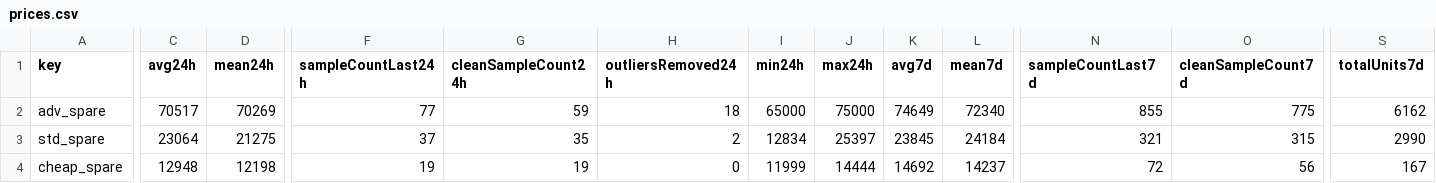
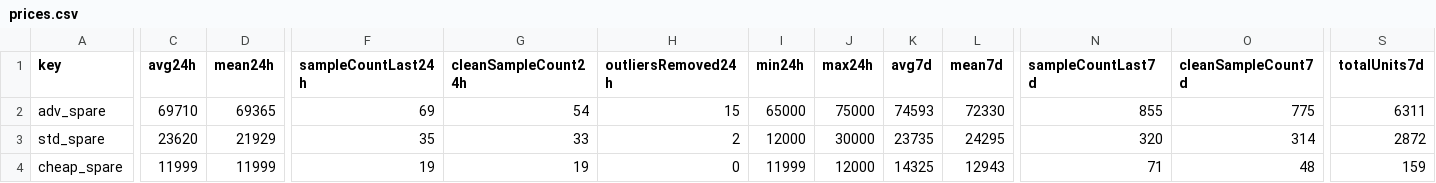
Before and after one commit to 4bidden-knowledge/Stalcrafter-X, a CSV file: prices.csv, drawn as a sheet; only a part is shown, gaps mark what is left out; the diff covers the shown part only; the diff names each change by its address in the sheet, - before the commit and + after, or states it on an @@ line.

Commit message:
Update prices.json (auto)

```diff
--- a/prices.csv
+++ b/prices.csv
-C2 (avg24h): 70517
+C2 (avg24h): 69710
-D2 (mean24h): 70269
+D2 (mean24h): 69365
-F2 (sampleCountLast24h): 77
+F2 (sampleCountLast24h): 69
-G2 (cleanSampleCount24h): 59
+G2 (cleanSampleCount24h): 54
-H2 (outliersRemoved24h): 18
+H2 (outliersRemoved24h): 15
-K2 (avg7d): 74649
+K2 (avg7d): 74593
-L2 (mean7d): 72340
+L2 (mean7d): 72330
-S2 (totalUnits7d): 6162
+S2 (totalUnits7d): 6311
-C3 (avg24h): 23064
+C3 (avg24h): 23620
-D3 (mean24h): 21275
+D3 (mean24h): 21929
-F3 (sampleCountLast24h): 37
+F3 (sampleCountLast24h): 35
-G3 (cleanSampleCount24h): 35
+G3 (cleanSampleCount24h): 33
-I3 (min24h): 12834
+I3 (min24h): 12000
-J3 (max24h): 25397
+J3 (max24h): 30000
-K3 (avg7d): 23845
+K3 (avg7d): 23735
-L3 (mean7d): 24184
+L3 (mean7d): 24295
-N3 (sampleCountLast7d): 321
+N3 (sampleCountLast7d): 320
-O3 (cleanSampleCount7d): 315
+O3 (cleanSampleCount7d): 314
-S3 (totalUnits7d): 2990
+S3 (totalUnits7d): 2872
-C4 (avg24h): 12948
+C4 (avg24h): 11999
-D4 (mean24h): 12198
+D4 (mean24h): 11999
-J4 (max24h): 14444
+J4 (max24h): 12000
-K4 (avg7d): 14692
+K4 (avg7d): 14325
-L4 (mean7d): 14237
+L4 (mean7d): 12943
-N4 (sampleCountLast7d): 72
+N4 (sampleCountLast7d): 71
-O4 (cleanSampleCount7d): 56
+O4 (cleanSampleCount7d): 48
-S4 (totalUnits7d): 167
+S4 (totalUnits7d): 159
```
Also changed, not shown: 83 edited cells elsewhere in this file, 2 other files.
